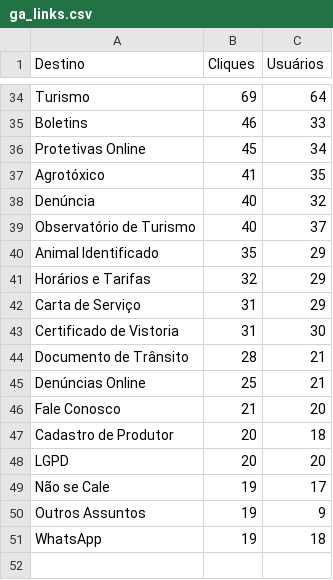
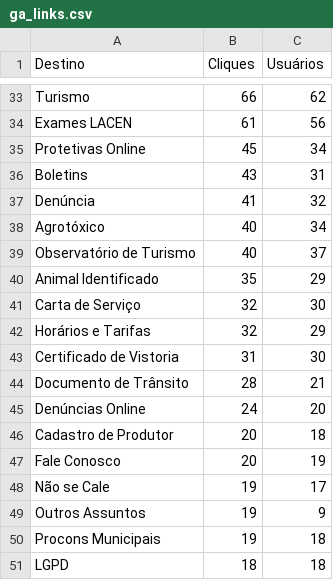
Before and after one commit to fabioramos-02/matomo, a CSV file: matomo-analytics-dashboard/exports/ga_links.csv, drawn as a sheet; only a part is shown, gaps mark what is left out; removed rows and columns are numbered as before the commit, all else as after; the diff covers the shown part only; the diff names each change by its address in the sheet, - before the commit and + after, or states it on an @@ line.

```diff
--- a/matomo-analytics-dashboard/exports/ga_links.csv
+++ b/matomo-analytics-dashboard/exports/ga_links.csv
-B33 (Cliques): 69
+B33 (Cliques): 66
-C33 (Usuários): 64
+C33 (Usuários): 62
-row 35: Boletins | 46 | 33
+row 34: Exames LACEN | 61 | 56
-row 37: Agrotóxico | 41 | 35
+row 36: Boletins | 43 | 31
-B37 (Cliques): 40
+B37 (Cliques): 41
+row 38: Agrotóxico | 40 | 34
+row 41: Carta de Serviço | 32 | 30
-row 42: Carta de Serviço | 31 | 29
-B45 (Cliques): 25
+B45 (Cliques): 24
-C45 (Usuários): 21
+C45 (Usuários): 20
-row 46: Fale Conosco | 21 | 20
-row 48: LGPD | 20 | 20
+row 47: Fale Conosco | 20 | 19
-A50 (Destino): WhatsApp
+A50 (Destino): Procons Municipais
+row 51: LGPD | 18 | 18
```
Also changed, not shown: 2 added rows, 3 removed rows and 58 edited cells elsewhere in this file, matomo-analytics-dashboard/exports/ga_cities.csv, matomo-analytics-dashboard/exports/ga_funnel.csv, 4 other files.
